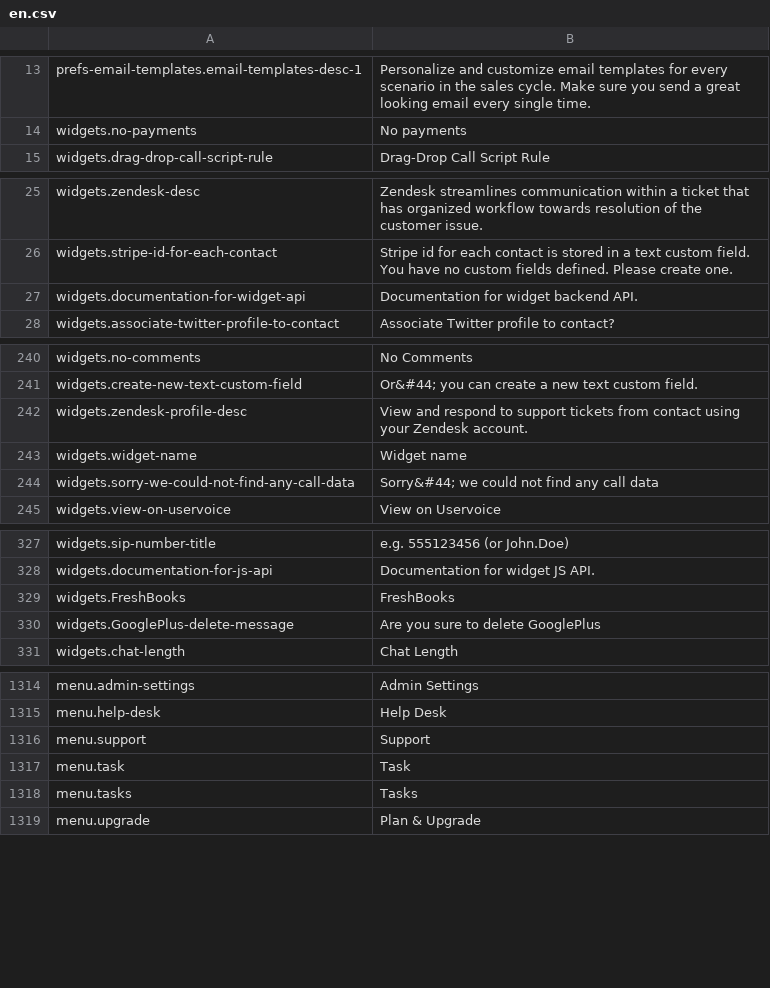
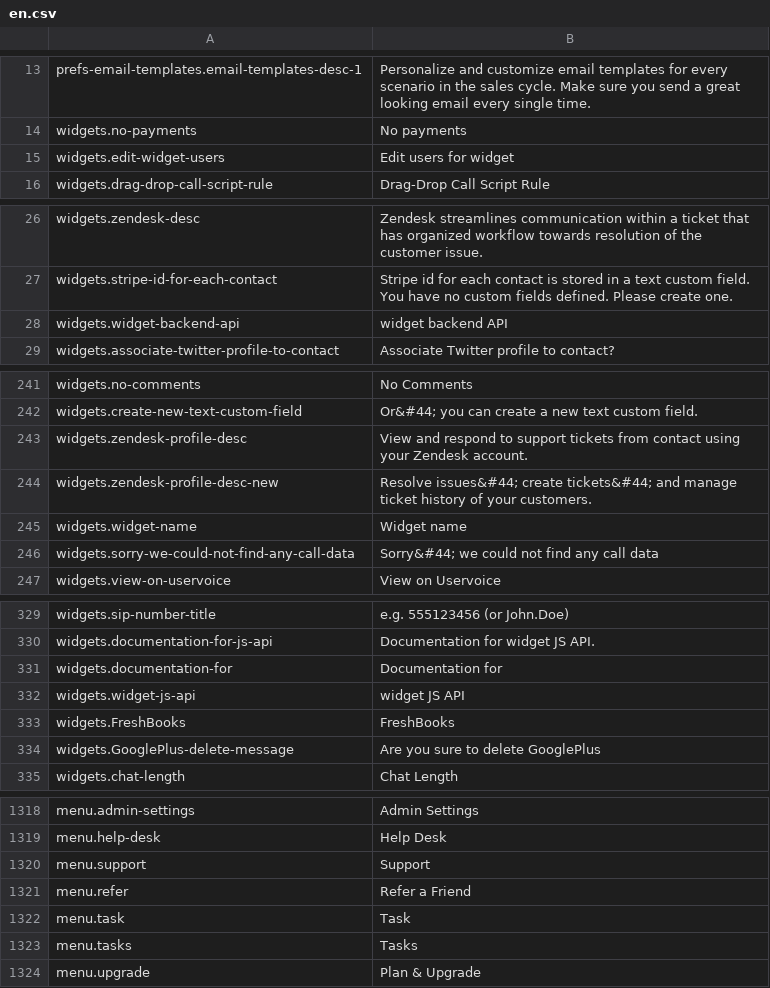
Before and after one commit to polobit/testproject, a CSV file: agile-frontend/WebContent/locales/csv/en.csv, drawn as a sheet; only a part is shown, gaps mark what is left out.

```diff
--- a/agile-frontend/WebContent/locales/csv/en.csv
+++ b/agile-frontend/WebContent/locales/csv/en.csv
@@ -14,2 +14,3 @@ prefs-email-templates.email-templates-desc-1,Personalize and customize email tem
 widgets.no-payments,No payments
+widgets.edit-widget-users,Edit users for widget
 widgets.drag-drop-call-script-rule,Drag-Drop Call Script Rule
@@ -26,3 +27,3 @@ widgets.zendesk-desc,Zendesk streamlines communication within a ticket that has
 widgets.stripe-id-for-each-contact,Stripe id for each contact is stored in a text custom field. You have no custom fields defined. Please create one.
-widgets.documentation-for-widget-api,Documentation for widget backend API.
+widgets.widget-backend-api,widget backend API
 widgets.associate-twitter-profile-to-contact,Associate Twitter profile to contact?
@@ -242,2 +243,3 @@ widgets.create-new-text-custom-field,Or&#44; you can create a new text custom fi
 widgets.zendesk-profile-desc,View and respond to support tickets from contact using your Zendesk account.
+widgets.zendesk-profile-desc-new,Resolve issues&#44; create tickets&#44; and manage ticket history of your customers.
 widgets.widget-name,Widget name
@@ -328,2 +330,4 @@ widgets.sip-number-title,e.g. 555123456 (or John.Doe)
 widgets.documentation-for-js-api,Documentation for widget JS API.
+widgets.documentation-for,Documentation for
+widgets.widget-js-api,widget JS API
 widgets.FreshBooks,FreshBooks
@@ -1316,2 +1320,3 @@ menu.help-desk,Help Desk
 menu.support,Support
+menu.refer,Refer a Friend
 menu.task,Task
```
Also changed, not shown: 1 other file.
